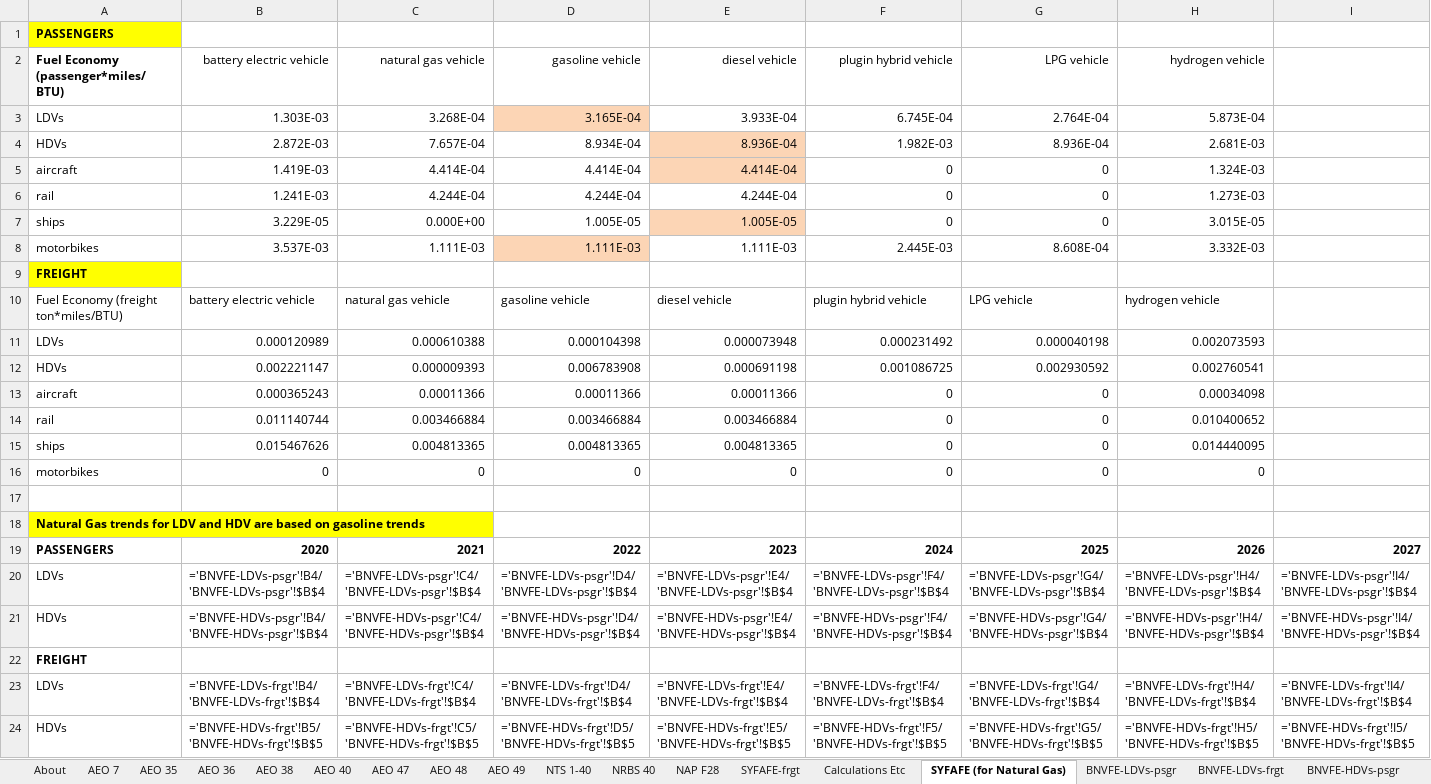
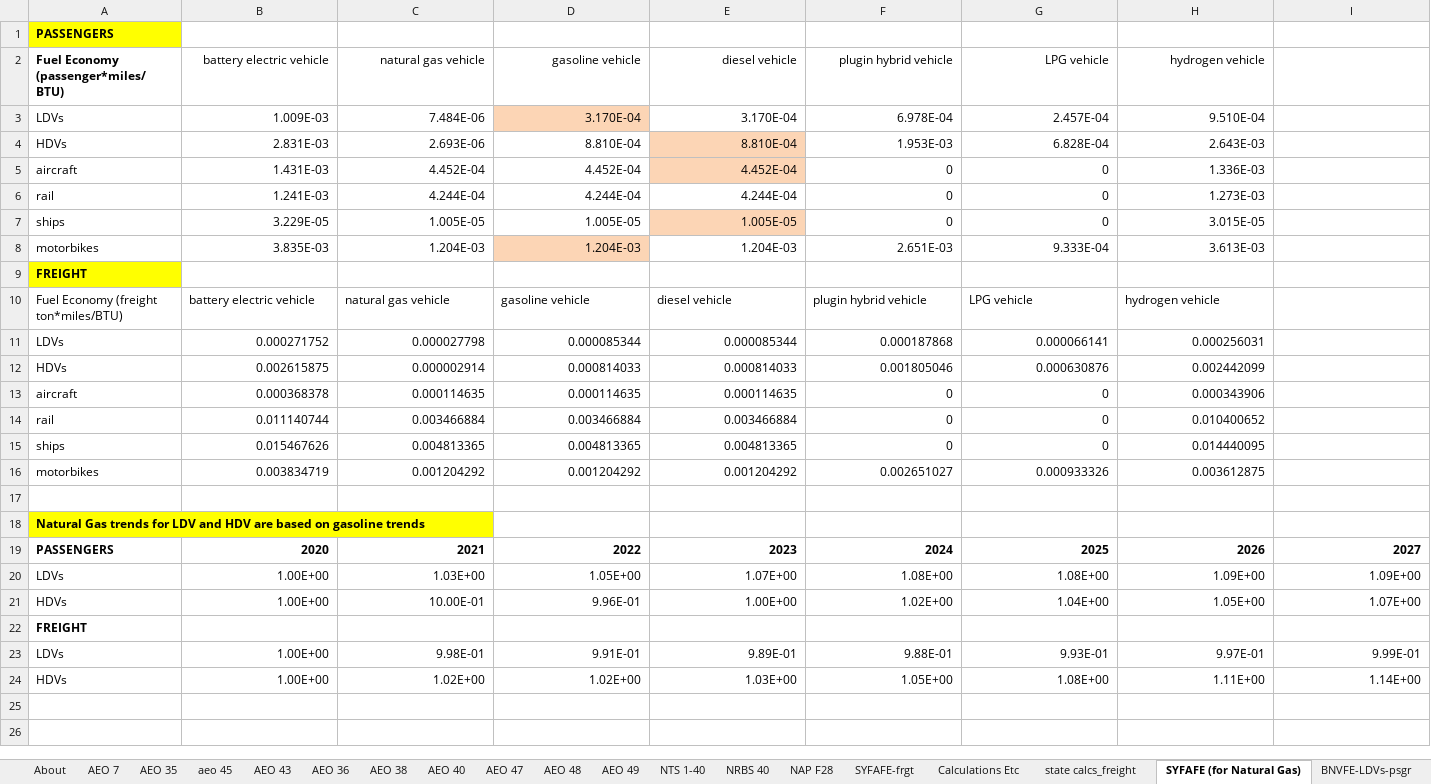
Before and after one commit to EnergyInnovation/eps-nebraska, an Excel workbook: InputData/trans/BNVFE/BAU New Veh Fuel Economy.xlsx, sheet SYFAFE (for Natural Gas), drawn as a sheet; only a part is shown; values as stored, in another font and other column widths than the file's, no borders; formulas without a stored value are shown as written; removed rows and columns are numbered as before the commit, all else as after; rows hold the shown columns only; the diff names each change by its address in the sheet, - before the commit and + after, or states it on an @@ line.

```diff
--- a/InputData/trans/BNVFE/BAU New Veh Fuel Economy.xlsx (sheet SYFAFE (for Natural Gas))
+++ b/InputData/trans/BNVFE/BAU New Veh Fuel Economy.xlsx (sheet SYFAFE (for Natural Gas))
+sheet tab: aeo 45
+sheet tab: AEO 43
+sheet tab: state calcs_freight
-row 3: LDVs | 1.303E-03 | 3.268E-04 | 3.165E-04 | 3.933E-04 | 6.745E-04 | 2.764E-04 | 5.873E-04
-row 4: HDVs | 2.872E-03 | 7.657E-04 | 8.934E-04 | 8.936E-04 | 1.982E-03 | 8.936E-04 | 2.681E-03
+row 3: LDVs | 1.009E-03 | 7.484E-06 | 3.170E-04 | 3.170E-04 | 6.978E-04 | 2.457E-04 | 9.510E-04
+row 4: HDVs | 2.831E-03 | 2.693E-06 | 8.810E-04 | 8.810E-04 | 1.953E-03 | 6.828E-04 | 2.643E-03
-B5 (battery electric vehicle): 1.419E-03
+B5 (battery electric vehicle): 1.431E-03
-C5 (natural gas vehicle): 4.414E-04
+C5 (natural gas vehicle): 4.452E-04
-D5 (gasoline vehicle): 4.414E-04
+D5 (gasoline vehicle): 4.452E-04
-E5 (diesel vehicle): 4.414E-04
+E5 (diesel vehicle): 4.452E-04
-H5 (hydrogen vehicle): 1.324E-03
+H5 (hydrogen vehicle): 1.336E-03
-C7 (natural gas vehicle): 0.000E+00
+C7 (natural gas vehicle): 1.005E-05
-row 8: motorbikes | 3.537E-03 | 1.111E-03 | 1.111E-03 | 1.111E-03 | 2.445E-03 | 8.608E-04 | 3.332E-03
+row 8: motorbikes | 3.835E-03 | 1.204E-03 | 1.204E-03 | 1.204E-03 | 2.651E-03 | 9.333E-04 | 3.613E-03
-row 11: LDVs | 0.000120989 | 0.000610388 | 0.000104398 | 0.000073948 | 0.000231492 | 0.000040198 | 0.002073593
-row 12: HDVs | 0.002221147 | 0.000009393 | 0.006783908 | 0.000691198 | 0.001086725 | 0.002930592 | 0.002760541
+row 11: LDVs | 0.000271752 | 0.000027798 | 0.000085344 | 0.000085344 | 0.000187868 | 0.000066141 | 0.000256031
+row 12: HDVs | 0.002615875 | 0.000002914 | 0.000814033 | 0.000814033 | 0.001805046 | 0.000630876 | 0.002442099
-B13 (battery electric vehicle): 0.000365243
+B13 (battery electric vehicle): 0.000368378
-C13 (natural gas vehicle): 0.00011366
+C13 (natural gas vehicle): 0.000114635
-D13 (gasoline vehicle): 0.00011366
+D13 (gasoline vehicle): 0.000114635
-E13 (diesel vehicle): 0.00011366
+E13 (diesel vehicle): 0.000114635
-H13 (hydrogen vehicle): 0.00034098
+H13 (hydrogen vehicle): 0.000343906
-row 16: motorbikes | 0 | 0 | 0 | 0 | 0 | 0 | 0
+row 16: motorbikes | 0.003834719 | 0.001204292 | 0.001204292 | 0.001204292 | 0.002651027 | 0.000933326 | 0.003612875
-row 20: LDVs | ='BNVFE-LDVs-psgr'!B4/'BNVFE-LDVs-psgr'!$B$4 | ='BNVFE-LDVs-psgr'!C4/'BNVFE-LDVs-psgr'!$B$4 | ='BNVFE-LDVs-psgr'!D4/'BNVFE-LDVs-psgr'!$B$4 | ='BNVFE-LDVs-psgr'!E4/'BNVFE-LDVs-psgr'!$B$4 | ='BNVFE-LDVs-psgr'!F4/'BNVFE-LDVs-psgr'!$B$4 | ='BNVFE-LDVs-psgr'!G4/'BNVFE-LDVs-psgr'!$B$4 | ='BNVFE-LDVs-psgr'!H4/'BNVFE-LDVs-psgr'!$B$4 | ='BNVFE-LDVs-psgr'!I4/'BNVFE-LDVs-psgr'!$B$4
-row 21: HDVs | ='BNVFE-HDVs-psgr'!B4/'BNVFE-HDVs-psgr'!$B$4 | ='BNVFE-HDVs-psgr'!C4/'BNVFE-HDVs-psgr'!$B$4 | ='BNVFE-HDVs-psgr'!D4/'BNVFE-HDVs-psgr'!$B$4 | ='BNVFE-HDVs-psgr'!E4/'BNVFE-HDVs-psgr'!$B$4 | ='BNVFE-HDVs-psgr'!F4/'BNVFE-HDVs-psgr'!$B$4 | ='BNVFE-HDVs-psgr'!G4/'BNVFE-HDVs-psgr'!$B$4 | ='BNVFE-HDVs-psgr'!H4/'BNVFE-HDVs-psgr'!$B$4 | ='BNVFE-HDVs-psgr'!I4/'BNVFE-HDVs-psgr'!$B$4
+row 20: LDVs | 1.00E+00 | 1.03E+00 | 1.05E+00 | 1.07E+00 | 1.08E+00 | 1.08E+00 | 1.09E+00 | 1.09E+00
+row 21: HDVs | 1.00E+00 | 10.00E-01 | 9.96E-01 | 1.00E+00 | 1.02E+00 | 1.04E+00 | 1.05E+00 | 1.07E+00
-row 23: LDVs | ='BNVFE-LDVs-frgt'!B4/'BNVFE-LDVs-frgt'!$B$4 | ='BNVFE-LDVs-frgt'!C4/'BNVFE-LDVs-frgt'!$B$4 | ='BNVFE-LDVs-frgt'!D4/'BNVFE-LDVs-frgt'!$B$4 | ='BNVFE-LDVs-frgt'!E4/'BNVFE-LDVs-frgt'!$B$4 | ='BNVFE-LDVs-frgt'!F4/'BNVFE-LDVs-frgt'!$B$4 | ='BNVFE-LDVs-frgt'!G4/'BNVFE-LDVs-frgt'!$B$4 | ='BNVFE-LDVs-frgt'!H4/'BNVFE-LDVs-frgt'!$B$4 | ='BNVFE-LDVs-frgt'!I4/'BNVFE-LDVs-frgt'!$B$4
-row 24: HDVs | ='BNVFE-HDVs-frgt'!B5/'BNVFE-HDVs-frgt'!$B$5 | ='BNVFE-HDVs-frgt'!C5/'BNVFE-HDVs-frgt'!$B$5 | ='BNVFE-HDVs-frgt'!D5/'BNVFE-HDVs-frgt'!$B$5 | ='BNVFE-HDVs-frgt'!E5/'BNVFE-HDVs-frgt'!$B$5 | ='BNVFE-HDVs-frgt'!F5/'BNVFE-HDVs-frgt'!$B$5 | ='BNVFE-HDVs-frgt'!G5/'BNVFE-HDVs-frgt'!$B$5 | ='BNVFE-HDVs-frgt'!H5/'BNVFE-HDVs-frgt'!$B$5 | ='BNVFE-HDVs-frgt'!I5/'BNVFE-HDVs-frgt'!$B$5
+row 23: LDVs | 1.00E+00 | 9.98E-01 | 9.91E-01 | 9.89E-01 | 9.88E-01 | 9.93E-01 | 9.97E-01 | 9.99E-01
+row 24: HDVs | 1.00E+00 | 1.02E+00 | 1.02E+00 | 1.03E+00 | 1.05E+00 | 1.08E+00 | 1.11E+00 | 1.14E+00
```
Also changed, not shown: sheet AEO 49, sheet Calculations Etc, sheet BNVFE_data for BHNVFEAL, sheet BNVFE-LDVs-frgt, sheet BNVFE-HDVs-psgr, sheet BNVFE-HDVs-frgt, 10 more sheets, hidden cells, charts or pictures, InputData/trans/BHNVFEAL/BAU Historical New Veh Fuel Economy After Lifetime.xlsx, InputData/trans/SYFAFE/Start Year Fleet Avg Fuel Economy.xlsx, 55 other files.
